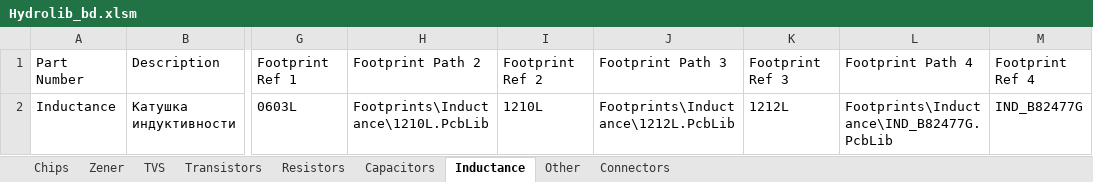
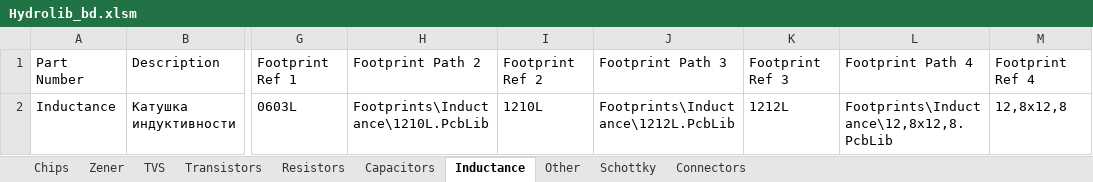
Before and after one commit to hydronautics-team/Hydrolib, an Excel workbook: Database/Hydrolib_bd.xlsm, sheet Inductance, drawn as a sheet; only a part is shown, gaps mark what is left out; values as stored, in another font and other column widths than the file's, no borders; the diff names each change by its address in the sheet, - before the commit and + after, or states it on an @@ line.

```diff
--- a/Database/Hydrolib_bd.xlsm (sheet Inductance)
+++ b/Database/Hydrolib_bd.xlsm (sheet Inductance)
+sheet tab: Schottky
-L2: Footprints\Inductance\IND_B82477G.PcbLib
+L2: Footprints\Inductance\12,8x12,8.PcbLib
-M2: IND_B82477G
+M2: 12,8x12,8
```
Also changed, not shown: sheet Other, sheet Chips, sheet Connectors, formulas that keep their value, 28 other files.
